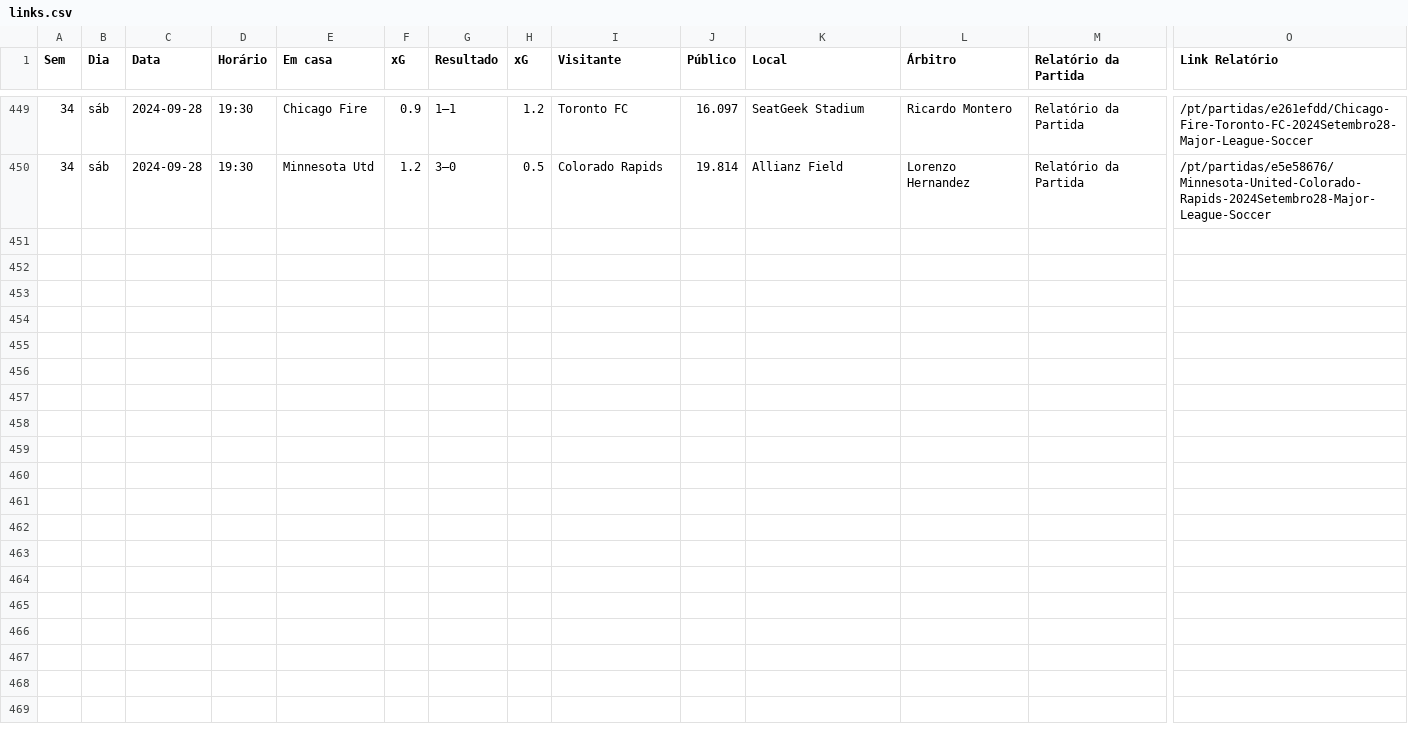
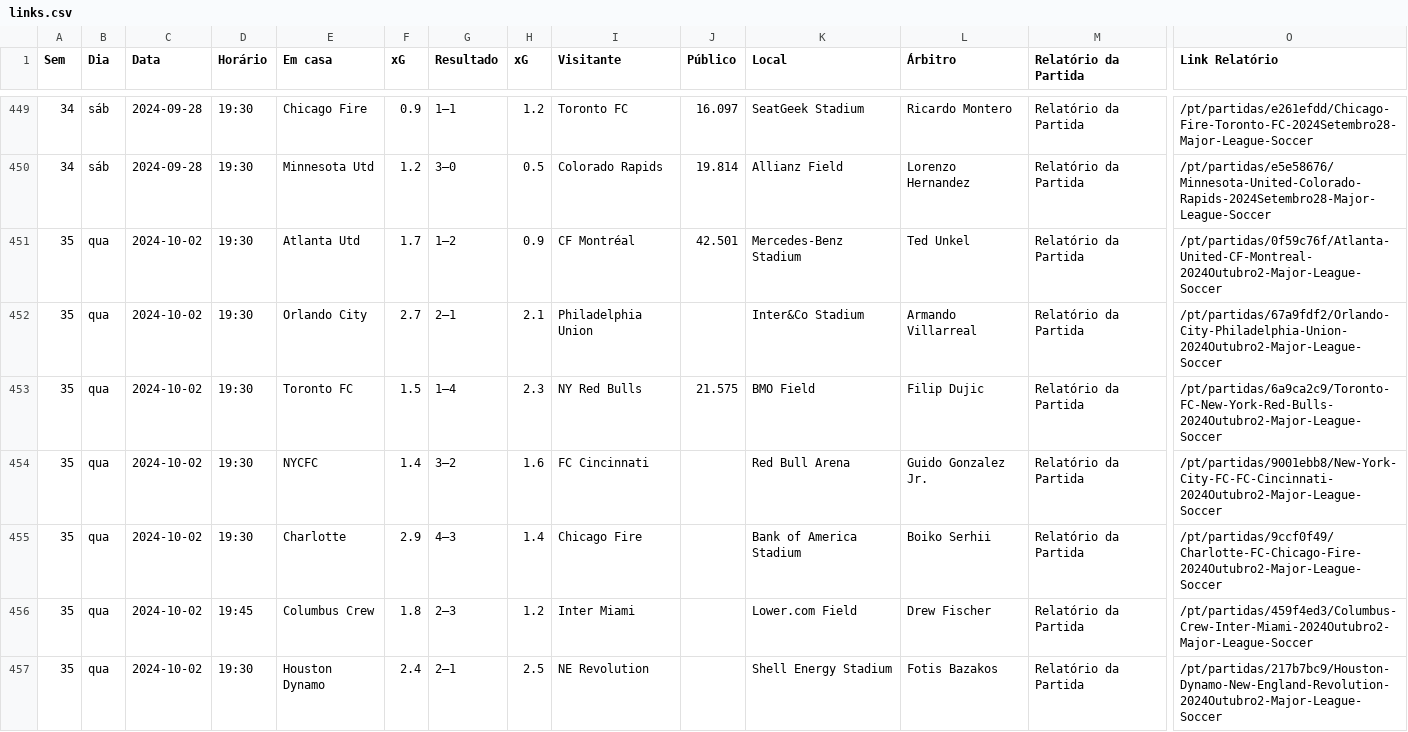
Before and after one commit to eduardopfbp/MLS-PlayerStats, a CSV file: links.csv, drawn as a sheet; only a part is shown, gaps mark what is left out; rows hold the shown columns only; the diff covers the shown part only; the diff names each change by its address in the sheet, - before the commit and + after, or states it on an @@ line.

```diff
--- a/links.csv
+++ b/links.csv
+row 451: 35 | qua | 2024-10-02 | 19:30 | Atlanta Utd | 1.7 | 1–2 | 0.9 | CF Montréal | 42.501 | Mercedes-Benz Stadium | Ted Unkel | Relatório da Partida | /pt/partidas/0f59c76f/Atlanta-United-CF-Montreal-2024Outubro2-Major-League-Soccer
+row 452: 35 | qua | 2024-10-02 | 19:30 | Orlando City | 2.7 | 2–1 | 2.1 | Philadelphia Union |  | Inter&Co Stadium | Armando Villarreal | Relatório da Partida | /pt/partidas/67a9fdf2/Orlando-City-Philadelphia-Union-2024Outubro2-Major-League-Soccer
+row 453: 35 | qua | 2024-10-02 | 19:30 | Toronto FC | 1.5 | 1–4 | 2.3 | NY Red Bulls | 21.575 | BMO Field | Filip Dujic | Relatório da Partida | /pt/partidas/6a9ca2c9/Toronto-FC-New-York-Red-Bulls-2024Outubro2-Major-League-Soccer
+row 454: 35 | qua | 2024-10-02 | 19:30 | NYCFC | 1.4 | 3–2 | 1.6 | FC Cincinnati |  | Red Bull Arena | Guido Gonzalez Jr. | Relatório da Partida | /pt/partidas/9001ebb8/New-York-City-FC-FC-Cincinnati-2024Outubro2-Major-League-Soccer
+row 455: 35 | qua | 2024-10-02 | 19:30 | Charlotte | 2.9 | 4–3 | 1.4 | Chicago Fire |  | Bank of America Stadium | Boiko Serhii | Relatório da Partida | /pt/partidas/9ccf0f49/Charlotte-FC-Chicago-Fire-2024Outubro2-Major-League-Soccer
+row 456: 35 | qua | 2024-10-02 | 19:45 | Columbus Crew | 1.8 | 2–3 | 1.2 | Inter Miami |  | Lower.com Field | Drew Fischer | Relatório da Partida | /pt/partidas/459f4ed3/Columbus-Crew-Inter-Miami-2024Outubro2-Major-League-Soccer
+row 457: 35 | qua | 2024-10-02 | 19:30 | Houston Dynamo | 2.4 | 2–1 | 2.5 | NE Revolution |  | Shell Energy Stadium | Fotis Bazakos | Relatório da Partida | /pt/partidas/217b7bc9/Houston-Dynamo-New-England-Revolution-2024Outubro2-Major-League-Soccer
```
Also changed, not shown: 7 added rows elsewhere in this file, 5 other files.
